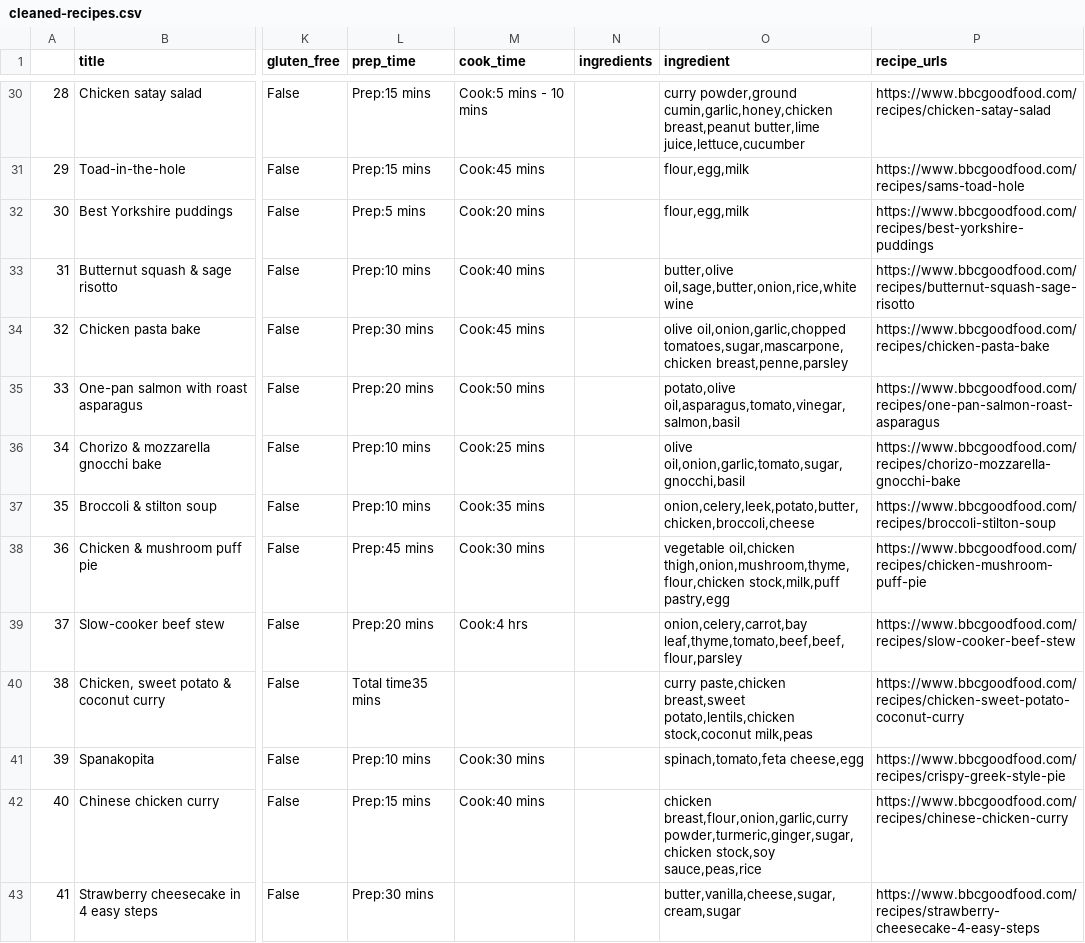
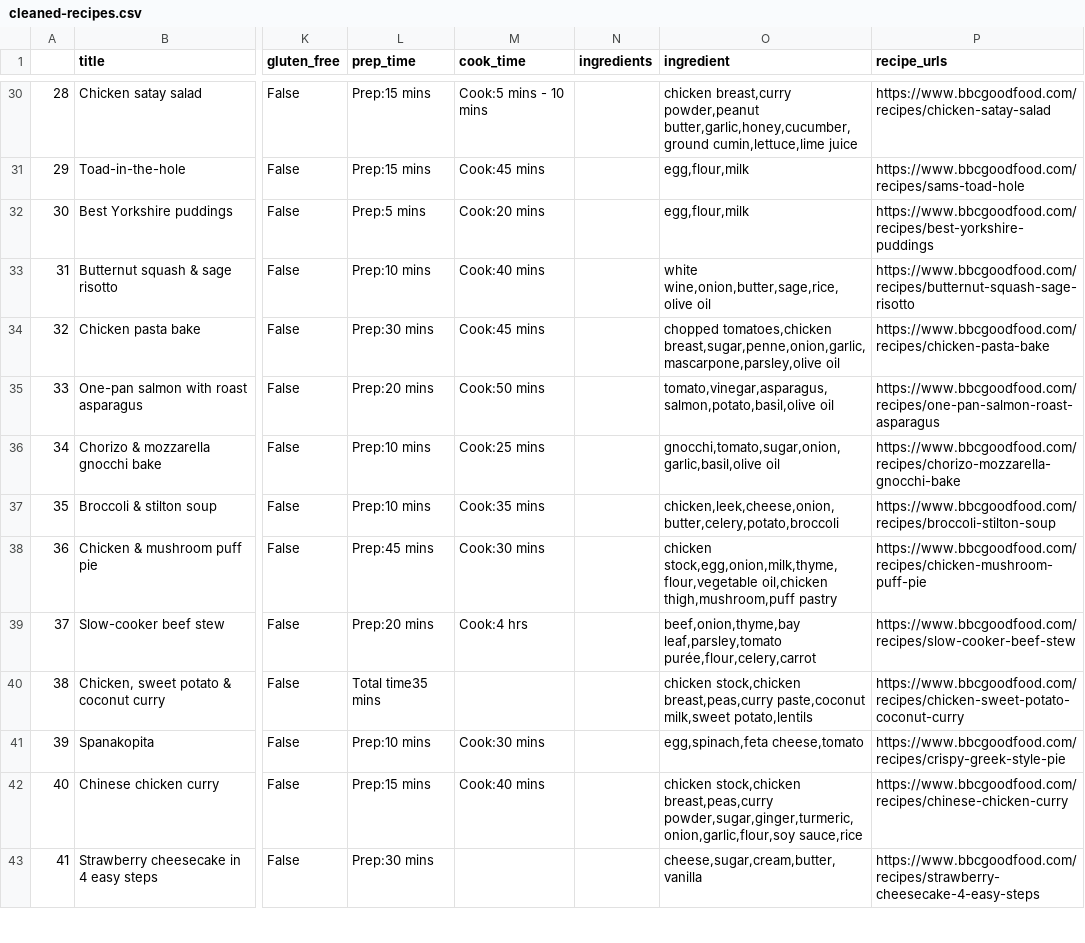
Before and after one commit to steficurson/ingreedyHTBX, a CSV file: src/data/cleaned-recipes.csv, drawn as a sheet; only a part is shown, gaps mark what is left out; the diff covers the shown part only; the diff names each change by its address in the sheet, - before the commit and + after, or states it on an @@ line.

Commit message:
Ingredient matching done

```diff
--- a/src/data/cleaned-recipes.csv
+++ b/src/data/cleaned-recipes.csv
-O30 (ingredient): curry powder,ground cumin,garlic,honey,chicken breast,peanut butter,lime juice,lettuce,cucumber
+O30 (ingredient): chicken breast,curry powder,peanut butter,garlic,honey,cucumber,ground cumin,lettuce,lime juice
-O31:O32 (ingredient): flour,egg,milk
+O31:O32 (ingredient): egg,flour,milk
-O33 (ingredient): butter,olive oil,sage,butter,onion,rice,white wine
+O33 (ingredient): white wine,onion,butter,sage,rice,olive oil
-O34 (ingredient): olive oil,onion,garlic,chopped tomatoes,sugar,mascarpone,chicken breast,penne,parsley
+O34 (ingredient): chopped tomatoes,chicken breast,sugar,penne,onion,garlic,mascarpone,parsley,olive oil
-O35 (ingredient): potato,olive oil,asparagus,tomato,vinegar,salmon,basil
+O35 (ingredient): tomato,vinegar,asparagus,salmon,potato,basil,olive oil
-O36 (ingredient): olive oil,onion,garlic,tomato,sugar,gnocchi,basil
+O36 (ingredient): gnocchi,tomato,sugar,onion,garlic,basil,olive oil
-O37 (ingredient): onion,celery,leek,potato,butter,chicken,broccoli,cheese
+O37 (ingredient): chicken,leek,cheese,onion,butter,celery,potato,broccoli
-O38 (ingredient): vegetable oil,chicken thigh,onion,mushroom,thyme,flour,chicken stock,milk,puff pastry,egg
+O38 (ingredient): chicken stock,egg,onion,milk,thyme,flour,vegetable oil,chicken thigh,mushroom,puff pastry
-O39 (ingredient): onion,celery,carrot,bay leaf,thyme,tomato,beef,beef,flour,parsley
+O39 (ingredient): beef,onion,thyme,bay leaf,parsley,tomato purée,flour,celery,carrot
-O40 (ingredient): curry paste,chicken breast,sweet potato,lentils,chicken stock,coconut milk,peas
+O40 (ingredient): chicken stock,chicken breast,peas,curry paste,coconut milk,sweet potato,lentils
-O41 (ingredient): spinach,tomato,feta cheese,egg
+O41 (ingredient): egg,spinach,feta cheese,tomato
-O42 (ingredient): chicken breast,flour,onion,garlic,curry powder,turmeric,ginger,sugar,chicken stock,soy sauce,peas,rice
+O42 (ingredient): chicken stock,chicken breast,peas,curry powder,sugar,ginger,turmeric,onion,garlic,flour,soy sauce,rice
-O43 (ingredient): butter,vanilla,cheese,sugar,cream,sugar
+O43 (ingredient): cheese,sugar,cream,butter,vanilla
```
Also changed, not shown: 40 edited cells elsewhere in this file, 1 other file.
